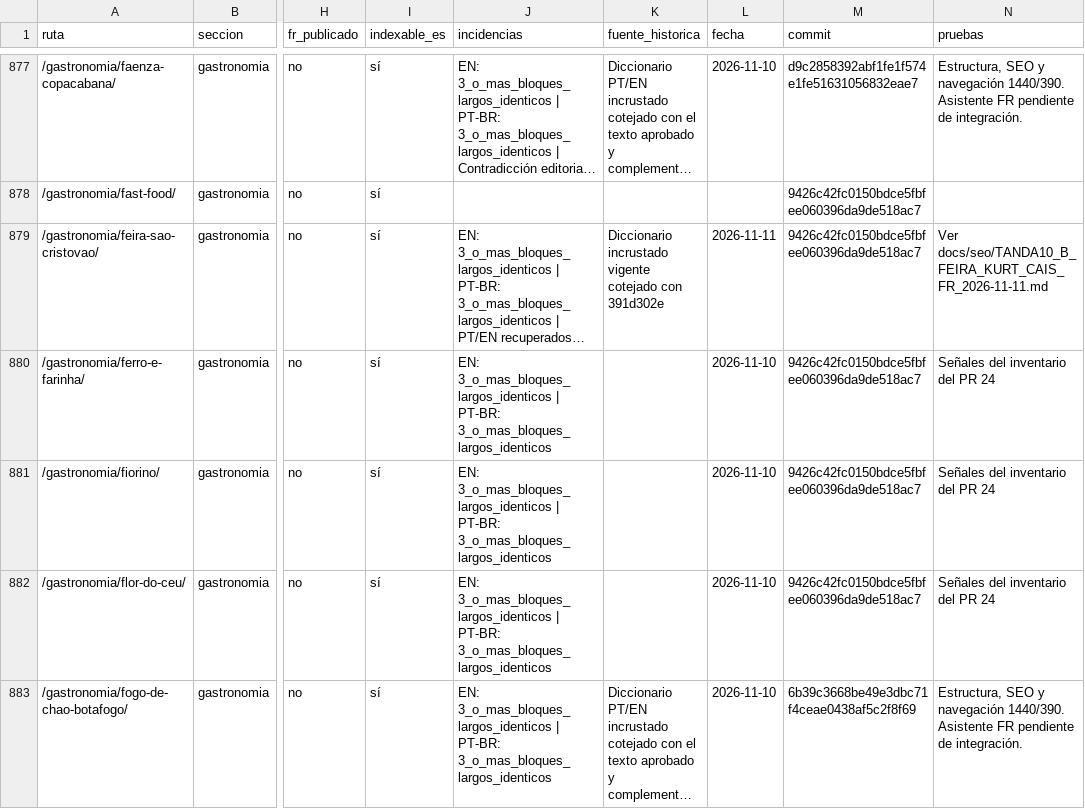
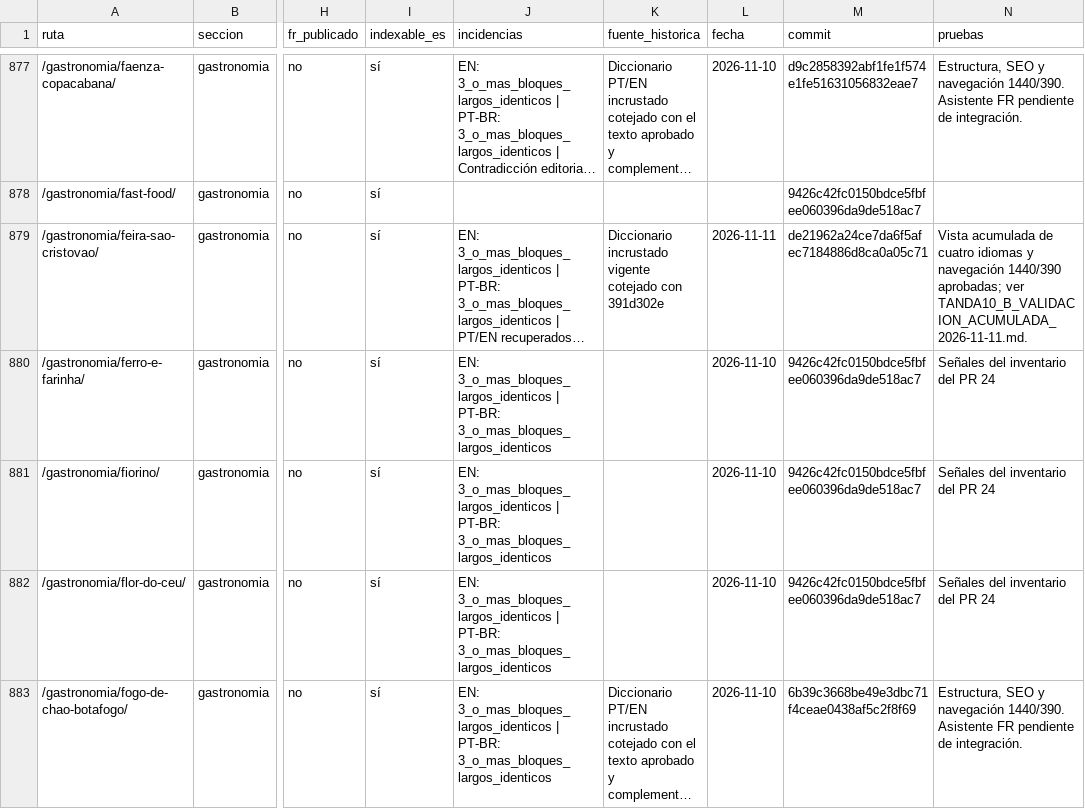
Before and after one commit to lacasadelsushirg-pixel/ernestinho-v2, a CSV file: docs/seo/INVENTARIO_MAESTRO_CUATRO_IDIOMAS.csv, drawn as a sheet; only a part is shown, gaps mark what is left out; long unchanged cells end in …; the diff covers the shown part only; the diff names each change by its address in the sheet, - before the commit and + after, or states it on an @@ line.

Commit message:
Registrar validación acumulada de tanda B e iniciar triaje C

```diff
--- a/docs/seo/INVENTARIO_MAESTRO_CUATRO_IDIOMAS.csv
+++ b/docs/seo/INVENTARIO_MAESTRO_CUATRO_IDIOMAS.csv
-M879 (commit): 9426c42fc0150bdce5fbfee060396da9de518ac7
+M879 (commit): de21962a24ce7da6f5afec7184886d8ca0a05c71
-N879 (pruebas): Ver docs/seo/TANDA10_B_FEIRA_KURT_CAIS_FR_2026-11-11.md
+N879 (pruebas): Vista acumulada de cuatro idiomas y navegación 1440/390 aprobadas; ver TANDA10_B_VALIDACION_ACUMULADA_2026-11-11.md.
```
Also changed, not shown: 18 edited cells elsewhere in this file, 2 other files.
